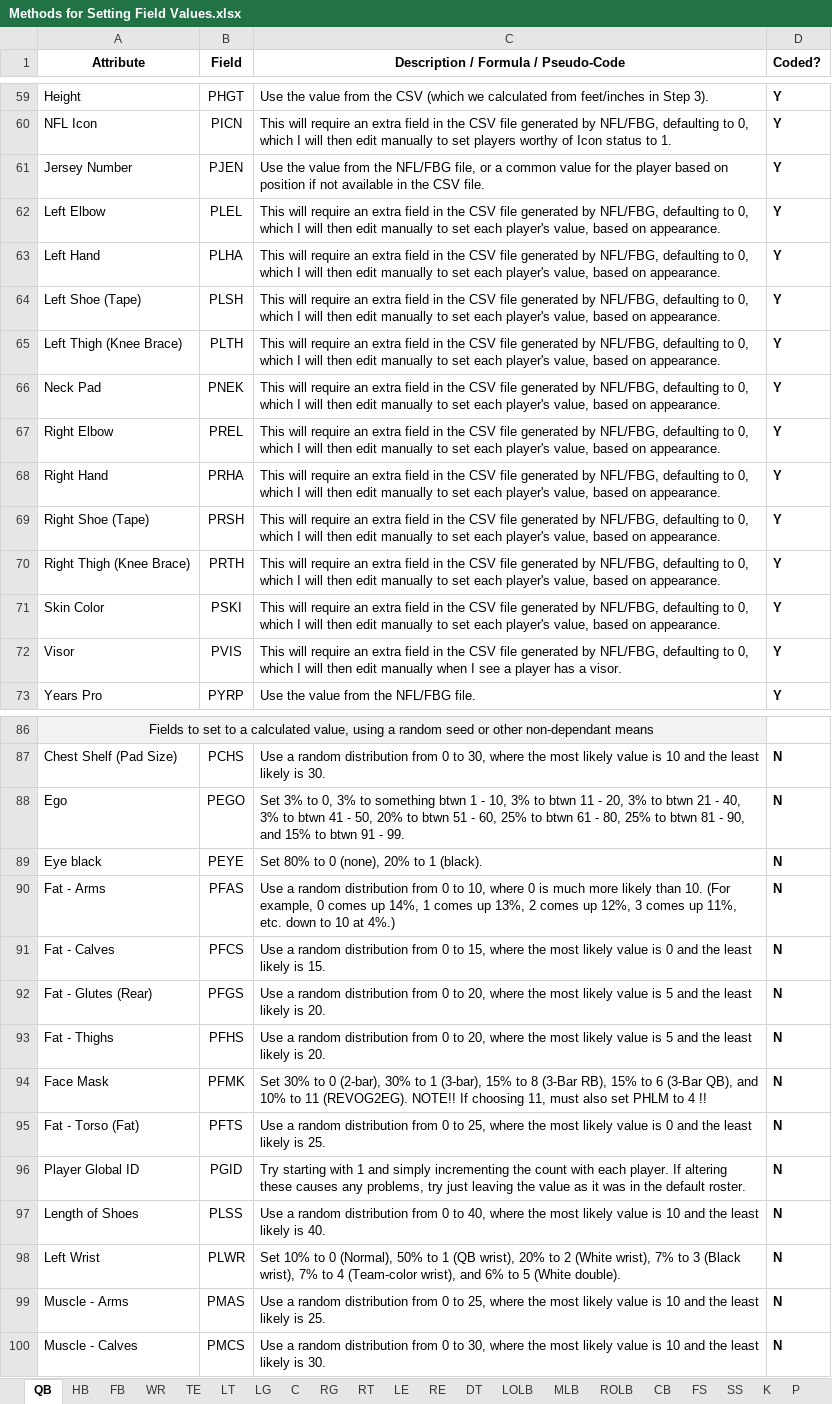
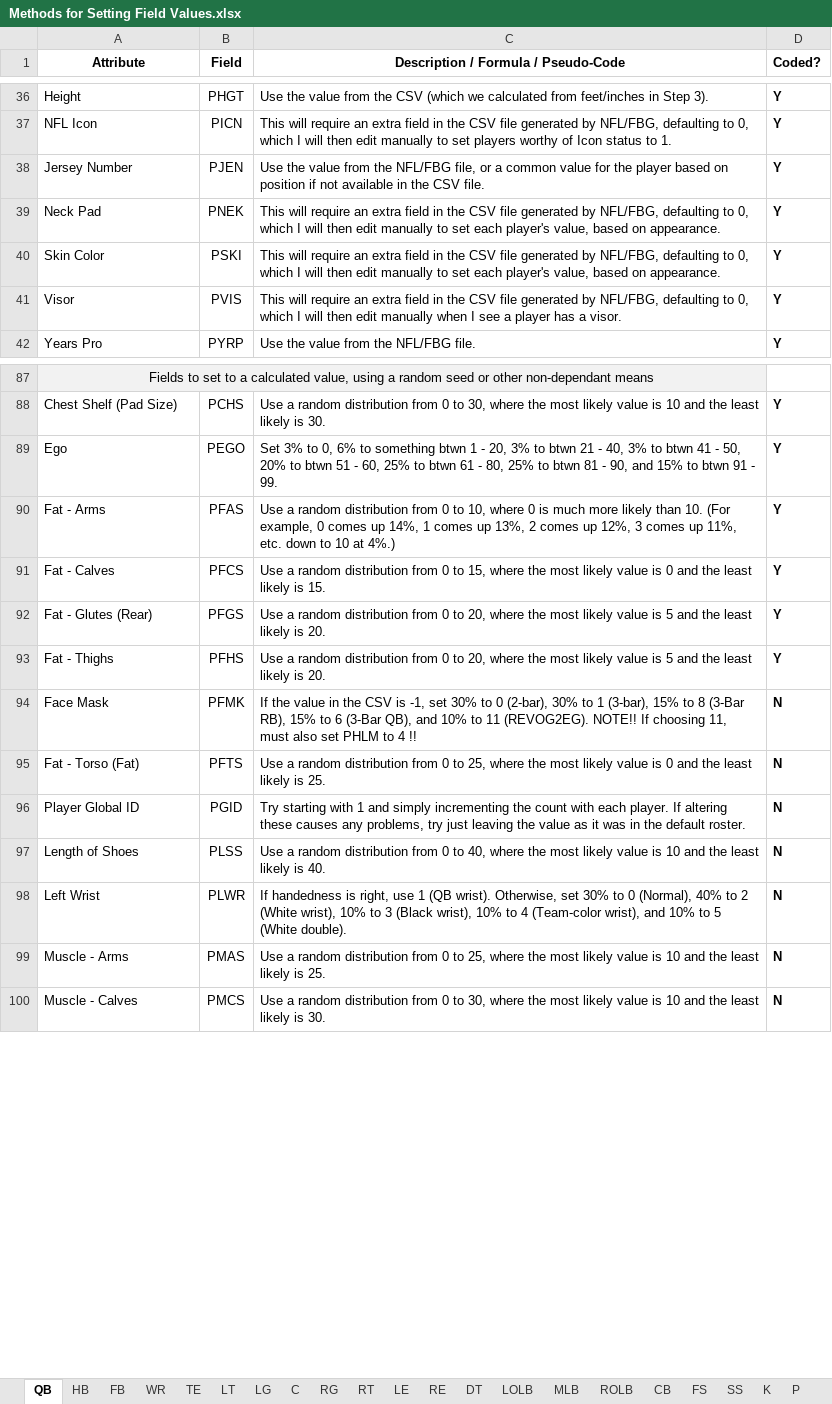
Before and after one commit to matthew-a-spalding/madden_08_updater, an Excel workbook: docs/Methods for Setting Field Values.xlsx, sheet QB, drawn as a sheet; only a part is shown, gaps mark what is left out; values as stored, in another font and other column widths than the file's, no borders; removed rows and columns are numbered as before the commit, all else as after; the diff covers the shown part only; the diff names each change by its address in the sheet, - before the commit and + after, or states it on an @@ line.

Commit message:
Working on step 5: Create QB 80% done. Updated colleges list to match what we get from NFL.com; added a weighted random generator function and test file; changed defaults on several attributes in the input ratings CSV file and made new BAKs of it; updating my list of methods for setting field values.

```diff
--- a/docs/Methods for Setting Field Values.xlsx (sheet QB)
+++ b/docs/Methods for Setting Field Values.xlsx (sheet QB)
-row 62: Left Elbow | PLEL | This will require an extra field in the CSV file generated by NFL/FBG, defaulting to 0, which I will then edit manually to set each player's value, based on appearance. | Y
-row 63: Left Hand | PLHA | This will require an extra field in the CSV file generated by NFL/FBG, defaulting to 0, which I will then edit manually to set each player's value, based on appearance. | Y
-row 64: Left Shoe (Tape) | PLSH | This will require an extra field in the CSV file generated by NFL/FBG, defaulting to 0, which I will then edit manually to set each player's value, based on appearance. | Y
-row 65: Left Thigh (Knee Brace) | PLTH | This will require an extra field in the CSV file generated by NFL/FBG, defaulting to 0, which I will then edit manually to set each player's value, based on appearance. | Y
-row 67: Right Elbow | PREL | This will require an extra field in the CSV file generated by NFL/FBG, defaulting to 0, which I will then edit manually to set each player's value, based on appearance. | Y
-row 68: Right Hand | PRHA | This will require an extra field in the CSV file generated by NFL/FBG, defaulting to 0, which I will then edit manually to set each player's value, based on appearance. | Y
@@ row 69 moved to row 58: Right Shoe (Tape) @@
@@ row 70 moved to row 59: Right Thigh (Knee Brace) @@
-D88:D89 (Coded?): N
+D88:D89 (Coded?): Y
-C89: …to 0, 3% to something btwn 1 - 10, 3% to btwn 11 - 20,…
+C89: …to 0, 6% to something btwn 1 - 20,…
-row 89: Eye black | PEYE | Set 80% to 0 (none), 20% to 1 (black). | N
-D90:D93 (Coded?): N
+D90:D93 (Coded?): Y
-C94: Set 30% to…
+C94: If the value in the CSV is -1, set 30% to…
-C98: Set 10% to 0 (Normal), 50% to 1 (QB wrist), 20% to 2 (White wrist), 7% to 3 (Black wrist), 7% to 4 (Team-color wrist), and 6% to 5…
+C98: If handedness is right, use 1 (QB wrist). Otherwise, set 30% to 0 (Normal), 40% to 2 (White wrist), 10% to 3 (Black wrist), 10% to 4 (Team-color wrist), and 10% to 5…
```
Also changed, not shown: 31 added rows, 24 removed rows, 1 moved row and 2 edited cells elsewhere in this sheet, 8 other files.
